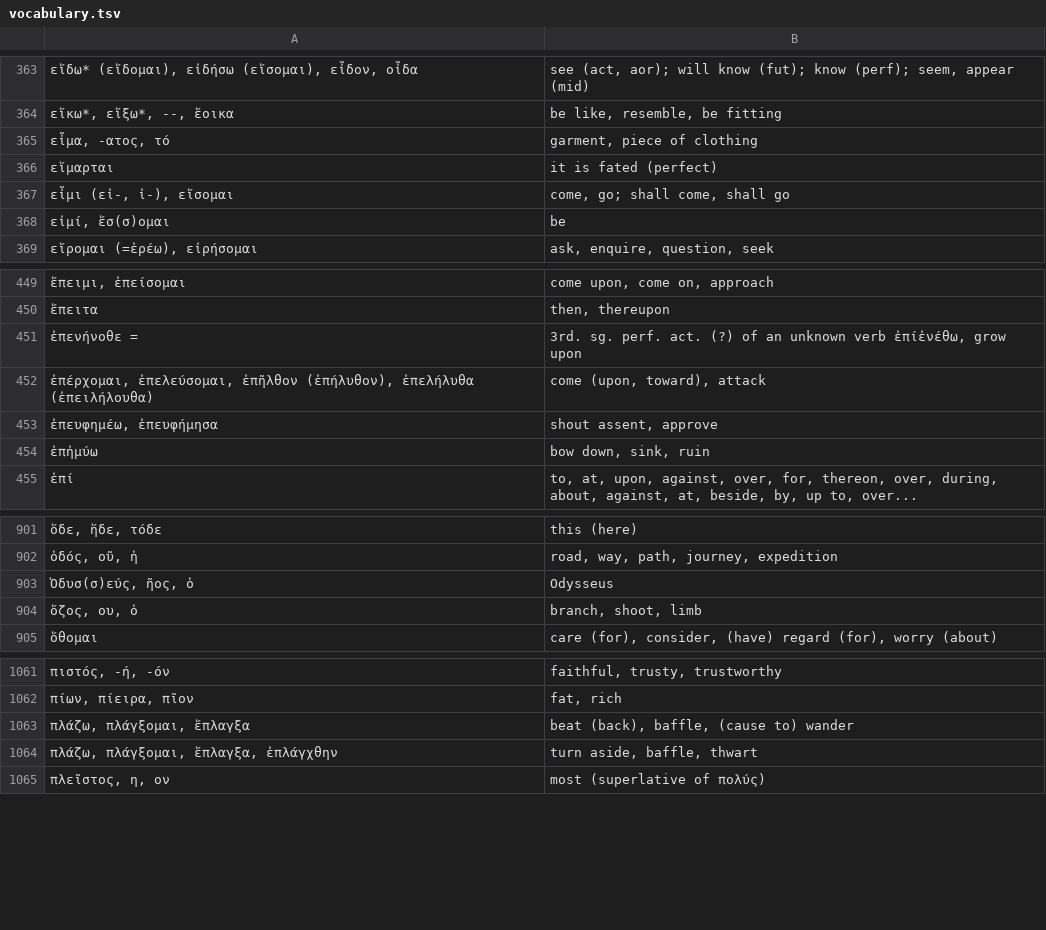
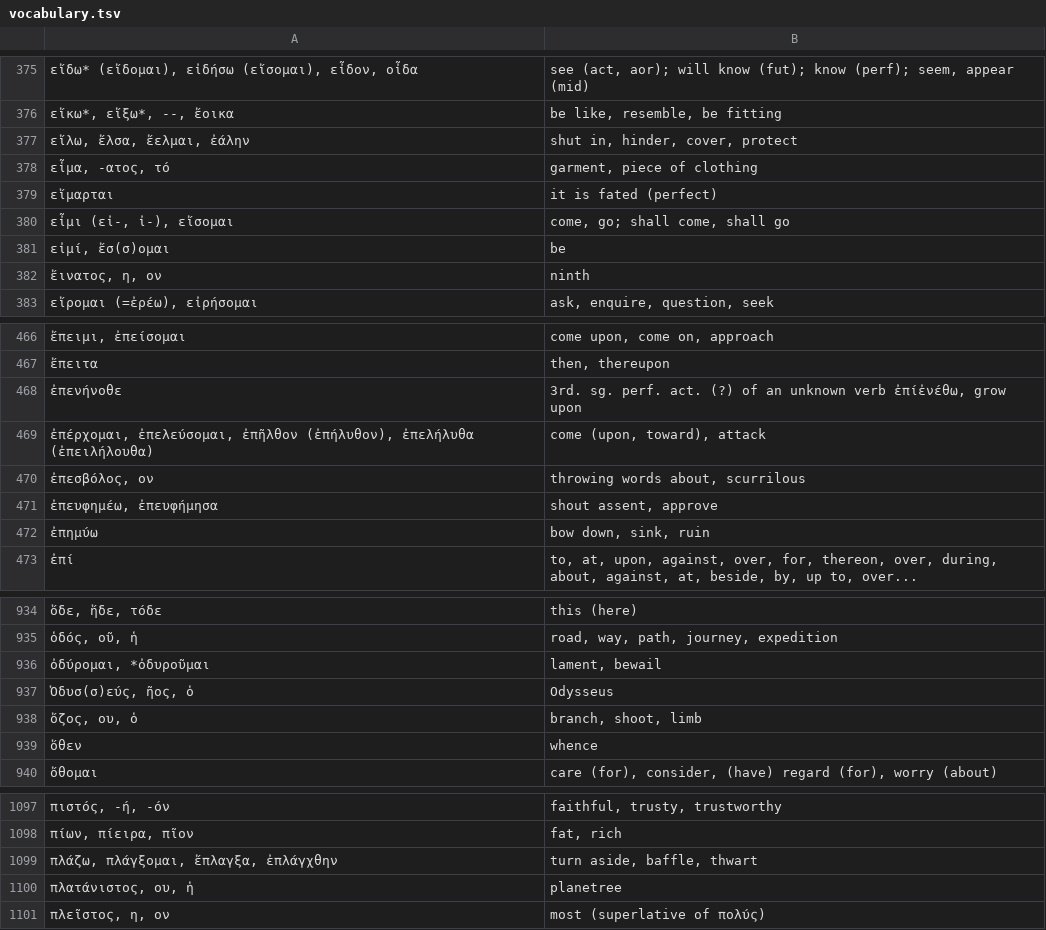
Before and after one commit to jonathanbowen/jonathanbowen.github.io, a TSV file: homeric/vocabulary.tsv, drawn as a sheet; only a part is shown, gaps mark what is left out; removed rows and columns are numbered as before the commit, all else as after; the diff covers the shown part only; the diff names each change by its address in the sheet, - before the commit and + after, or states it on an @@ line.

Commit message:
add 2.265-307 vocab

```diff
--- a/homeric/vocabulary.tsv
+++ b/homeric/vocabulary.tsv
+row 377: εἴλω, ἔλσα, ἔελμαι, ἐάλην | shut in, hinder, cover, protect
+row 382: ἔινατος, η, ον | ninth
-A468: ἐπενήνοθε =
+A468: ἐπενήνοθε
+row 470: ἐπεσβόλος, ον | throwing words about, scurrilous
-A472: ἐπἠμύω
+A472: ἐπημύω
+row 936: ὀδύρομαι, *ὀδυροῦμαι | lament, bewail
+row 939: ὅθεν | whence
-row 1063: πλάζω, πλάγξομαι, ἔπλαγξα | beat (back), baffle, (cause to) wander
+row 1100: πλατάνιστος, ου, ἡ | planetree
```
Also changed, not shown: 43 added rows elsewhere in this file.
